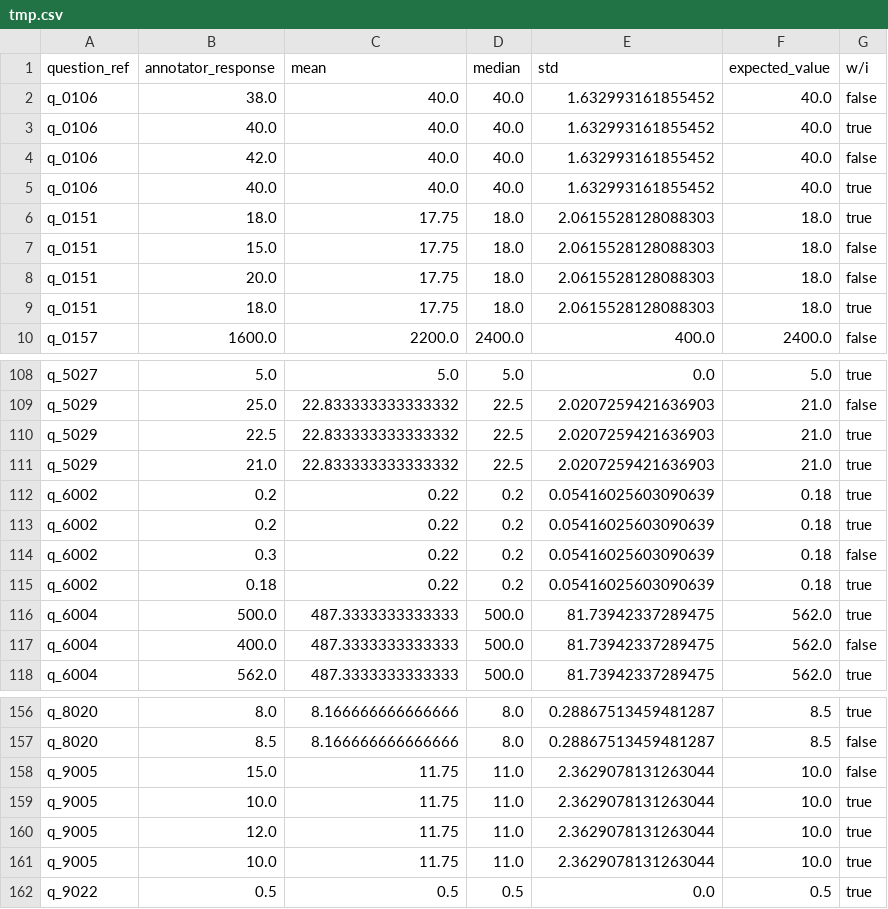
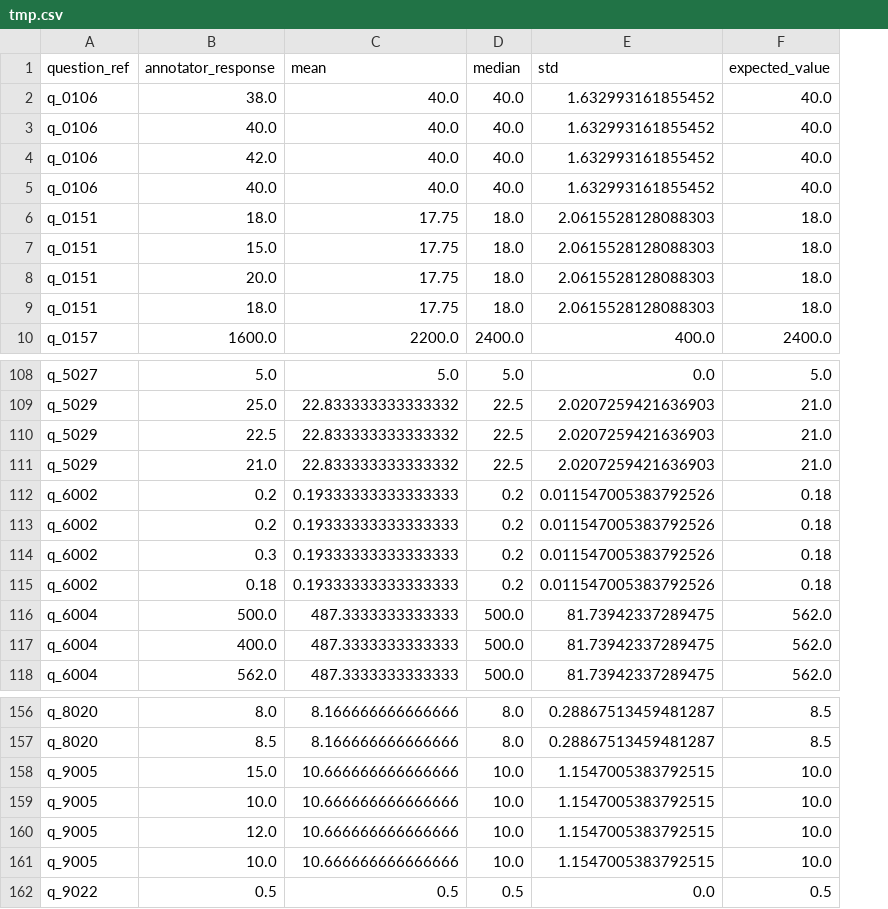
Before and after one commit to knowledge-computing/FRIEDA, a CSV file: evaluation/tmp.csv, drawn as a sheet; only a part is shown, gaps mark what is left out; the diff covers the shown part only; the diff names each change by its address in the sheet, - before the commit and + after, or states it on an @@ line.

```diff
--- a/evaluation/tmp.csv
+++ b/evaluation/tmp.csv
-column G (w/i), rows 2-10: false | true | false | true | true | false | false | true | false; rows 108-118: true | false | true | true | true | true | false | true | true | false | true; rows 156-162: true | false | false | true | true | true | true
-C112:C115 (mean): 0.22
+C112:C115 (mean): 0.19333333333333333
-E112:E115 (std): 0.05416025603090639
+E112:E115 (std): 0.011547005383792526
-C158:C161 (mean): 11.75
+C158:C161 (mean): 10.666666666666666
-D158:D161 (median): 11.0
+D158:D161 (median): 10.0
-E158:E161 (std): 2.3629078131263044
+E158:E161 (std): 1.1547005383792515
```
Also changed, not shown: 48 edited cells elsewhere in this file, 3 other files.
